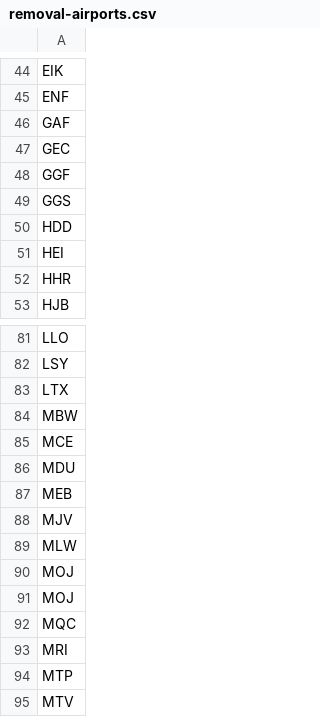
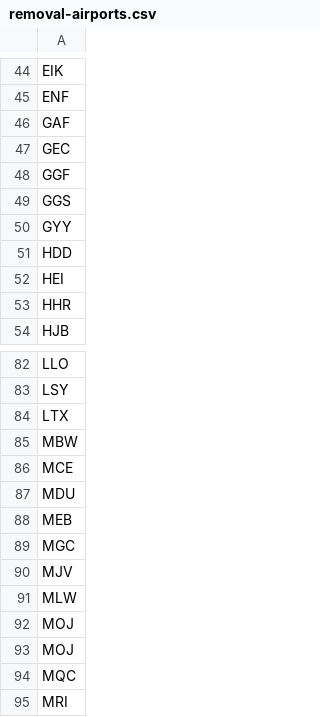
Before and after one commit to myflyclub/airline, a CSV file: airline-data/removal-airports.csv, drawn as a sheet; only a part is shown, gaps mark what is left out; the shorter side is filled out with more unchanged rows; the diff names each change by its address in the sheet, - before the commit and + after, or states it on an @@ line.

```diff
--- a/airline-data/removal-airports.csv
+++ b/airline-data/removal-airports.csv
+row 50: GYY
+row 89: MGC
```
Also changed, not shown: 4 other files.
